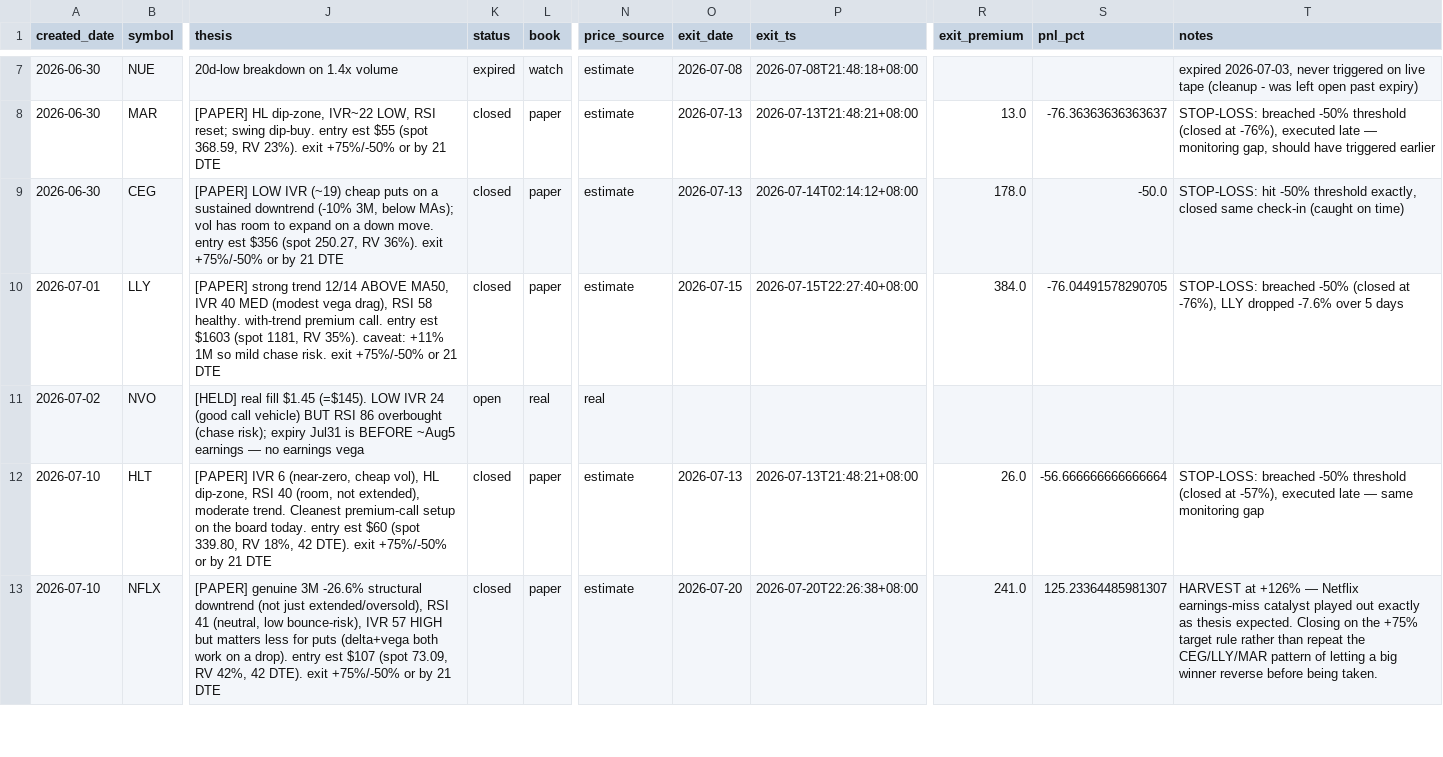
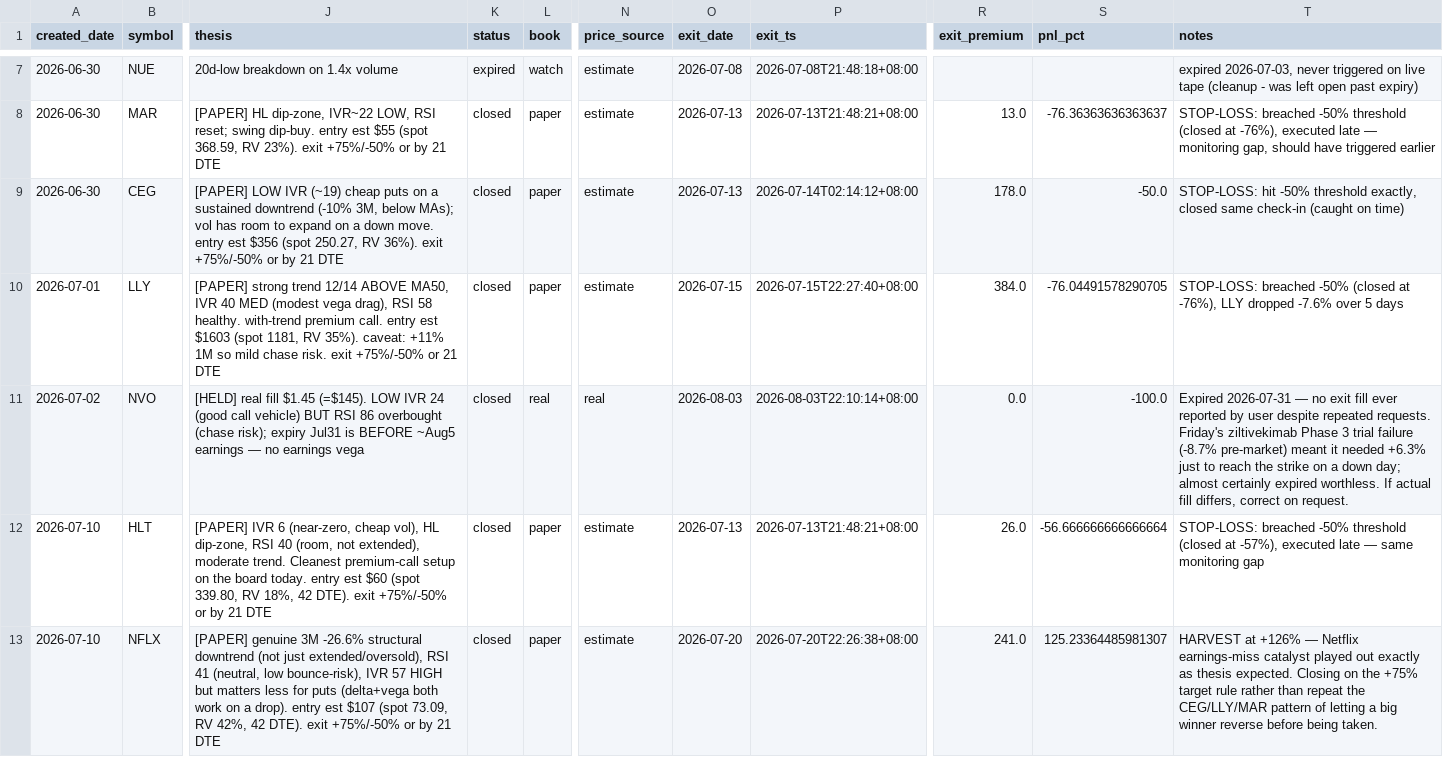
Before and after one commit to longansoju/options, a CSV file: data/recommendations.csv, drawn as a sheet; only a part is shown, gaps mark what is left out; the diff names each change by its address in the sheet, - before the commit and + after, or states it on an @@ line.

```diff
--- a/data/recommendations.csv
+++ b/data/recommendations.csv
-K11 (status): open
+K11 (status): closed
-O11 (exit_date): (empty)
+O11 (exit_date): 2026-08-03
-P11 (exit_ts): (empty)
+P11 (exit_ts): 2026-08-03T22:10:14+08:00
-R11 (exit_premium): (empty)
+R11 (exit_premium): 0.0
-S11 (pnl_pct): (empty)
+S11 (pnl_pct): -100.0
-T11 (notes): (empty)
+T11 (notes): Expired 2026-07-31 — no exit fill ever reported by user despite repeated requests. Friday's ziltivekimab Phase 3 trial failure (-8.7% pre-market) meant it needed +6.3% just to reach the strike on a down day; almost certainly expired worthless. If actual fill differs, correct on request.
```
